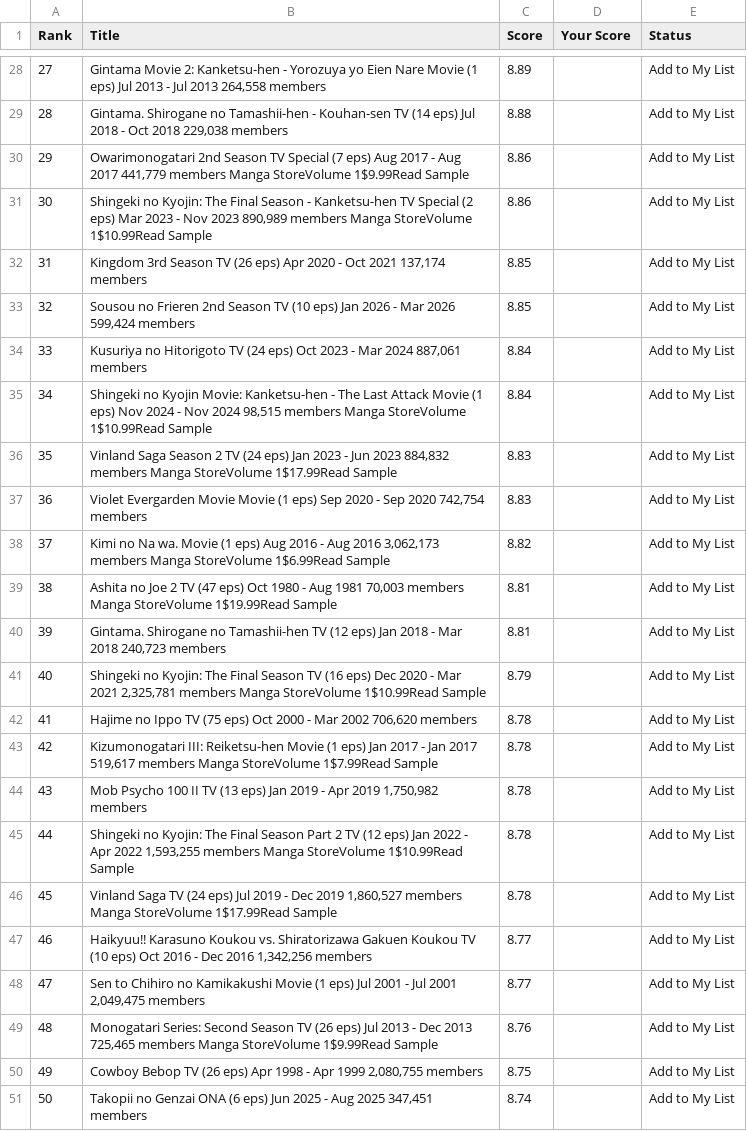
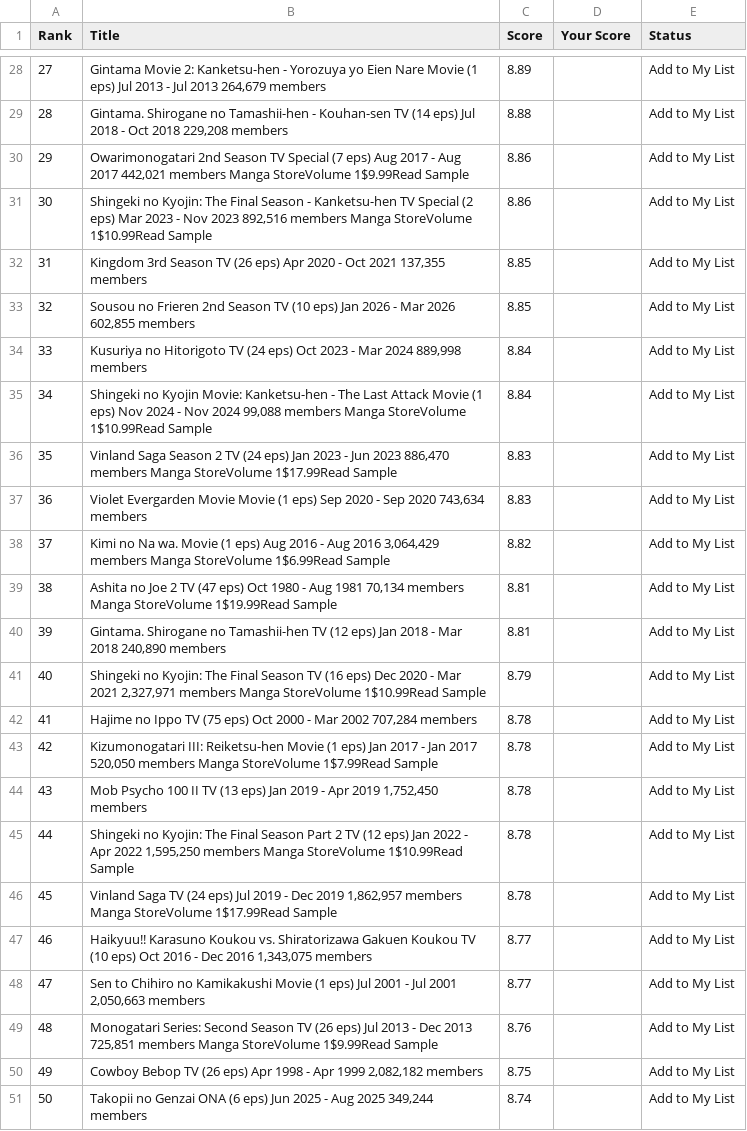
Before and after one commit to suiumkanulanbek/Top-Anime-Ratings, a CSV file: my_anime_rankings_project.csv, drawn as a sheet; only a part is shown, gaps mark what is left out; the diff covers the shown part only; the diff names each change by its address in the sheet, - before the commit and + after, or states it on an @@ line.

```diff
--- a/my_anime_rankings_project.csv
+++ b/my_anime_rankings_project.csv
-B28 (Title): …Jul 2013 264,558 members
+B28 (Title): …Jul 2013 264,679 members
-B29 (Title): …Oct 2018 229,038 members
+B29 (Title): …Oct 2018 229,208 members
-B30 (Title): …Aug 2017 441,779 members Manga…
+B30 (Title): …Aug 2017 442,021 members Manga…
-B31 (Title): …Nov 2023 890,989 members Manga…
+B31 (Title): …Nov 2023 892,516 members Manga…
-B32 (Title): …Oct 2021 137,174 members
+B32 (Title): …Oct 2021 137,355 members
-B33 (Title): …Mar 2026 599,424 members
+B33 (Title): …Mar 2026 602,855 members
-B34 (Title): …Mar 2024 887,061 members
+B34 (Title): …Mar 2024 889,998 members
-B35 (Title): …Nov 2024 98,515 members Manga…
+B35 (Title): …Nov 2024 99,088 members Manga…
-B36 (Title): …Jun 2023 884,832 members Manga…
+B36 (Title): …Jun 2023 886,470 members Manga…
-B37 (Title): …Sep 2020 742,754 members
+B37 (Title): …Sep 2020 743,634 members
-B38 (Title): …Aug 2016 3,062,173 members Manga…
+B38 (Title): …Aug 2016 3,064,429 members Manga…
-B39 (Title): …Aug 1981 70,003 members Manga…
+B39 (Title): …Aug 1981 70,134 members Manga…
-B40 (Title): …Mar 2018 240,723 members
+B40 (Title): …Mar 2018 240,890 members
-B41 (Title): …Mar 2021 2,325,781 members Manga…
+B41 (Title): …Mar 2021 2,327,971 members Manga…
-B42 (Title): …Mar 2002 706,620 members
+B42 (Title): …Mar 2002 707,284 members
-B43 (Title): …Jan 2017 519,617 members Manga…
+B43 (Title): …Jan 2017 520,050 members Manga…
-B44 (Title): …Apr 2019 1,750,982 members
+B44 (Title): …Apr 2019 1,752,450 members
-B45 (Title): …Apr 2022 1,593,255 members Manga…
+B45 (Title): …Apr 2022 1,595,250 members Manga…
-B46 (Title): …Dec 2019 1,860,527 members Manga…
+B46 (Title): …Dec 2019 1,862,957 members Manga…
-B47 (Title): …Dec 2016 1,342,256 members
+B47 (Title): …Dec 2016 1,343,075 members
-B48 (Title): …Jul 2001 2,049,475 members
+B48 (Title): …Jul 2001 2,050,663 members
-B49 (Title): …Dec 2013 725,465 members Manga…
+B49 (Title): …Dec 2013 725,851 members Manga…
-B50 (Title): …Apr 1999 2,080,755 members
+B50 (Title): …Apr 1999 2,082,182 members
-B51 (Title): …Aug 2025 347,451 members
+B51 (Title): …Aug 2025 349,244 members
```
Also changed, not shown: 32 edited cells elsewhere in this file.
